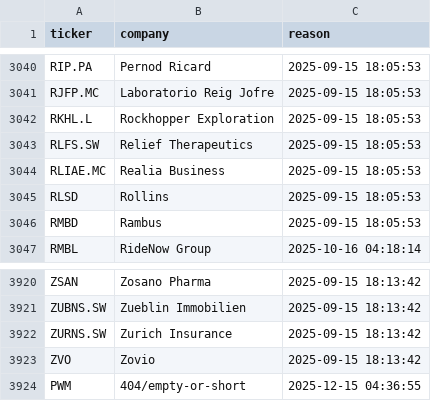
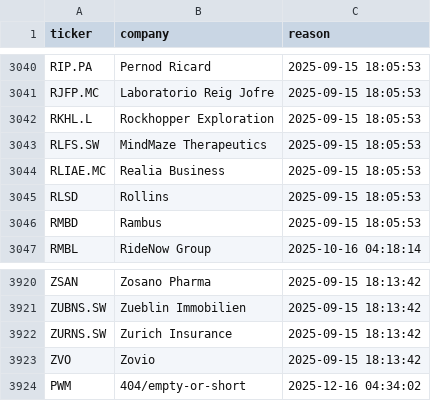
Before and after one commit to andrei1234D/GPT5, a CSV file: data/universe_rejects.csv, drawn as a sheet; only a part is shown, gaps mark what is left out.

```diff
--- a/data/universe_rejects.csv
+++ b/data/universe_rejects.csv
@@ -3042,3 +3042,3 @@ RJFP.MC,Laboratorio Reig Jofre,2025-09-15 18:05:53
 RKHL.L,Rockhopper Exploration,2025-09-15 18:05:53
-RLFS.SW,Relief Therapeutics,2025-09-15 18:05:53
+RLFS.SW,MindMaze Therapeutics,2025-09-15 18:05:53
 RLIAE.MC,Realia Business,2025-09-15 18:05:53
@@ -3923,2 +3923,2 @@ ZURNS.SW,Zurich Insurance,2025-09-15 18:13:42
 ZVO,Zovio,2025-09-15 18:13:42
-PWM,404/empty-or-short,2025-12-15 04:36:55
+PWM,404/empty-or-short,2025-12-16 04:34:02
```
Also changed, not shown: data/stage1_enhancer_bonus.csv, data/stage1_kept.csv, 4 other files.
